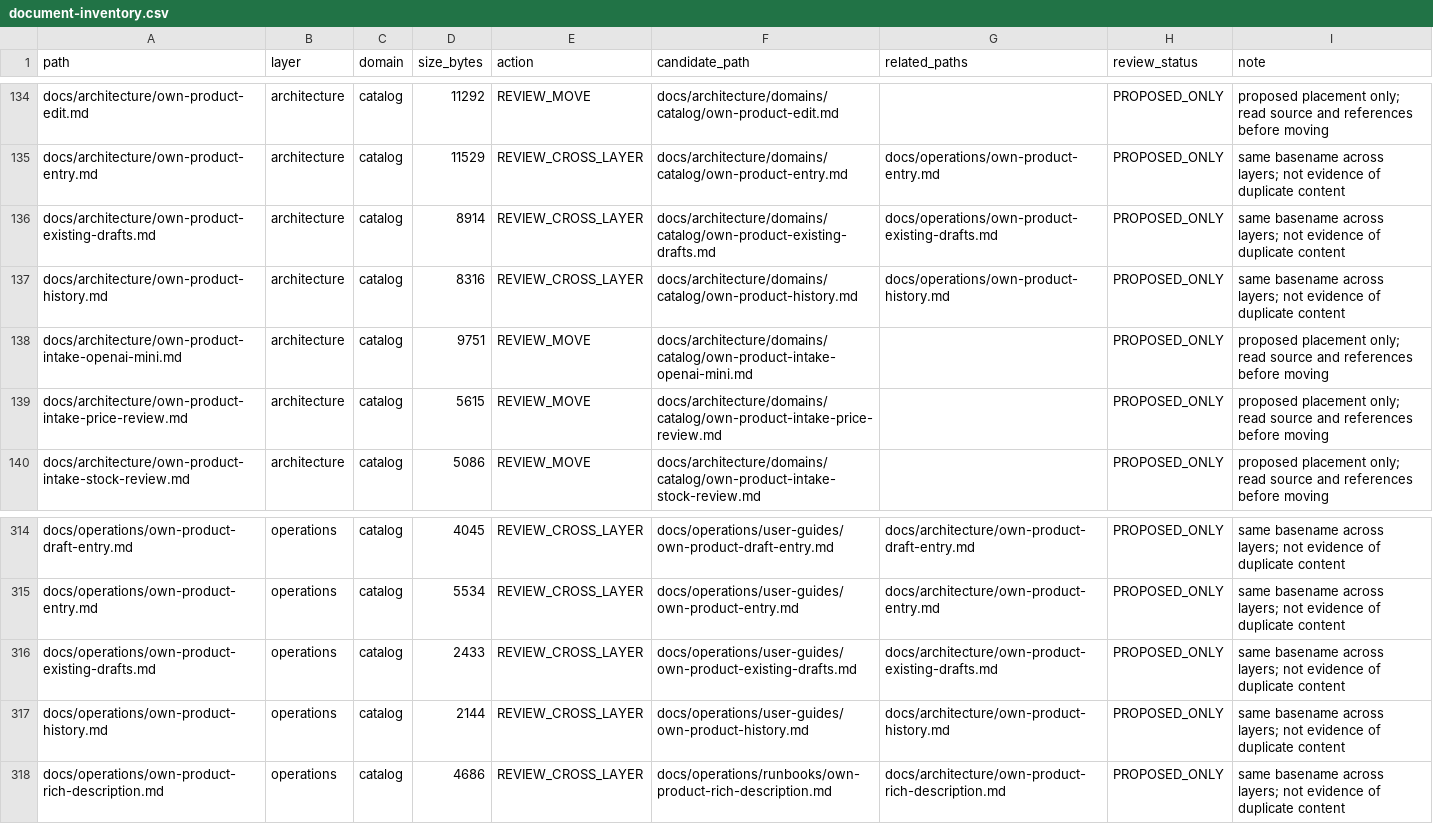
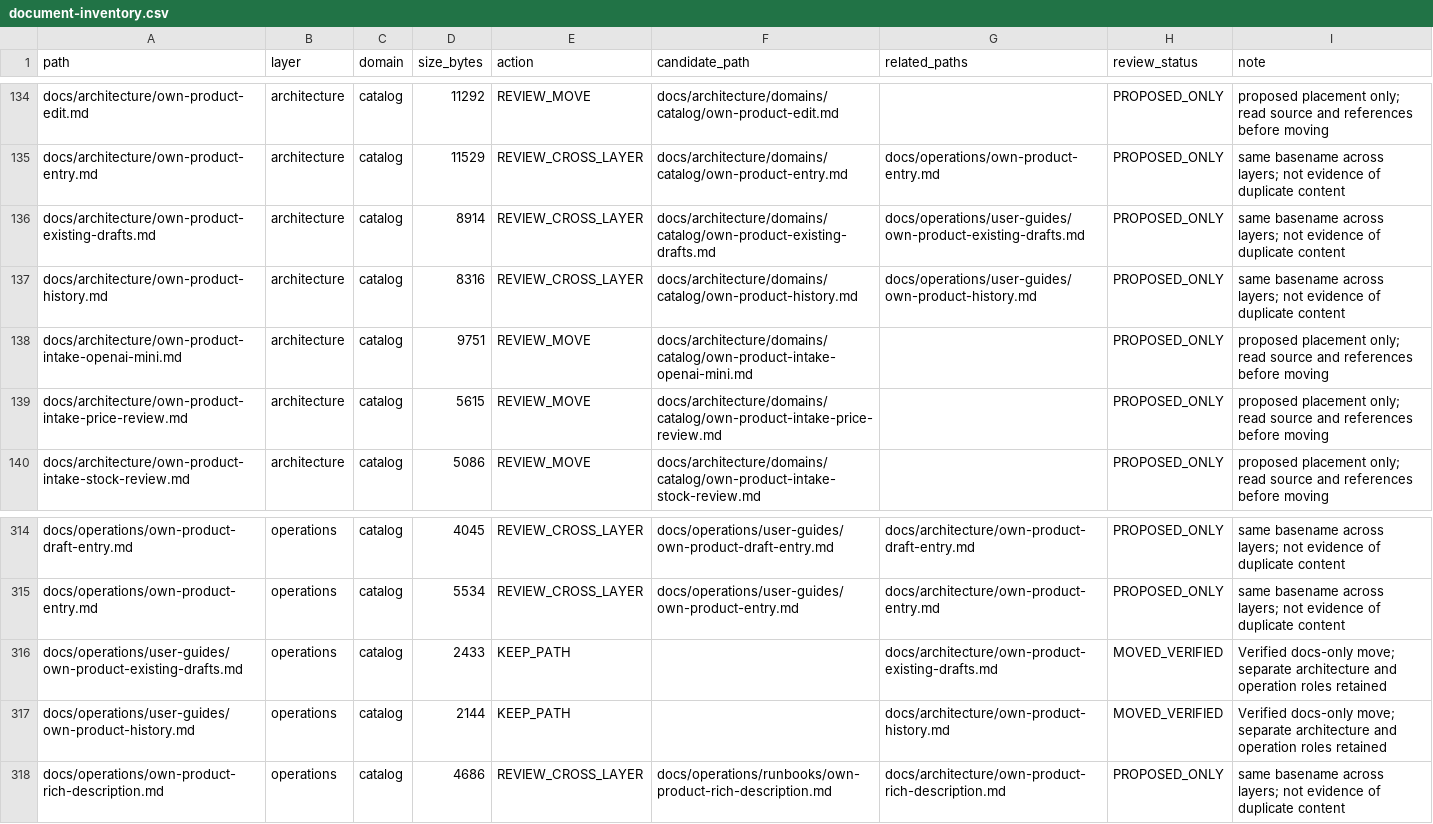
Before and after one commit to henryxu1008/shuomi-ai-commerce, a CSV file: docs/document-inventory.csv, drawn as a sheet; only a part is shown, gaps mark what is left out.

Commit message:
docs(catalog): organize own product history and draft guides

```diff
--- a/docs/document-inventory.csv
+++ b/docs/document-inventory.csv
@@ -135,4 +135,4 @@ docs/architecture/own-product-edit.md,architecture,catalog,11292,REVIEW_MOVE,doc
 docs/architecture/own-product-entry.md,architecture,catalog,11529,REVIEW_CROSS_LAYER,docs/architecture/domains/catalog/own-product-entry.md,docs/operations/own-product-entry.md,PROPOSED_ONLY,same basename across layers; not evidence of duplicate content
-docs/architecture/own-product-existing-drafts.md,architecture,catalog,8914,REVIEW_CROSS_LAYER,docs/architecture/domains/catalog/own-product-existing-drafts.md,docs/operations/own-product-existing-drafts.md,PROPOSED_ONLY,same basename across layers; not evidence of duplicate content
-docs/architecture/own-product-history.md,architecture,catalog,8316,REVIEW_CROSS_LAYER,docs/architecture/domains/catalog/own-product-history.md,docs/operations/own-product-history.md,PROPOSED_ONLY,same basename across layers; not evidence of duplicate content
+docs/architecture/own-product-existing-drafts.md,architecture,catalog,8914,REVIEW_CROSS_LAYER,docs/architecture/domains/catalog/own-product-existing-drafts.md,docs/operations/user-guides/own-product-existing-drafts.md,PROPOSED_ONLY,same basename across layers; not evidence of duplicate content
+docs/architecture/own-product-history.md,architecture,catalog,8316,REVIEW_CROSS_LAYER,docs/architecture/domains/catalog/own-product-history.md,docs/operations/user-guides/own-product-history.md,PROPOSED_ONLY,same basename across layers; not evidence of duplicate content
 docs/architecture/own-product-intake-openai-mini.md,architecture,catalog,9751,REVIEW_MOVE,docs/architecture/domains/catalog/own-product-intake-openai-mini.md,,PROPOSED_ONLY,proposed placement only; read source and references before moving
@@ -315,4 +315,4 @@ docs/operations/own-product-draft-entry.md,operations,catalog,4045,REVIEW_CROSS_
 docs/operations/own-product-entry.md,operations,catalog,5534,REVIEW_CROSS_LAYER,docs/operations/user-guides/own-product-entry.md,docs/architecture/own-product-entry.md,PROPOSED_ONLY,same basename across layers; not evidence of duplicate content
-docs/operations/own-product-existing-drafts.md,operations,catalog,2433,REVIEW_CROSS_LAYER,docs/operations/user-guides/own-product-existing-drafts.md,docs/architecture/own-product-existing-drafts.md,PROPOSED_ONLY,same basename across layers; not evidence of duplicate content
-docs/operations/own-product-history.md,operations,catalog,2144,REVIEW_CROSS_LAYER,docs/operations/user-guides/own-product-history.md,docs/architecture/own-product-history.md,PROPOSED_ONLY,same basename across layers; not evidence of duplicate content
+docs/operations/user-guides/own-product-existing-drafts.md,operations,catalog,2433,KEEP_PATH,,docs/architecture/own-product-existing-drafts.md,MOVED_VERIFIED,Verified docs-only move; separate architecture and operation roles retained
+docs/operations/user-guides/own-product-history.md,operations,catalog,2144,KEEP_PATH,,docs/architecture/own-product-history.md,MOVED_VERIFIED,Verified docs-only move; separate architecture and operation roles retained
 docs/operations/own-product-rich-description.md,operations,catalog,4686,REVIEW_CROSS_LAYER,docs/operations/runbooks/own-product-rich-description.md,docs/architecture/own-product-rich-description.md,PROPOSED_ONLY,same basename across layers; not evidence of duplicate content
```
Also changed, not shown: 3 other files.
